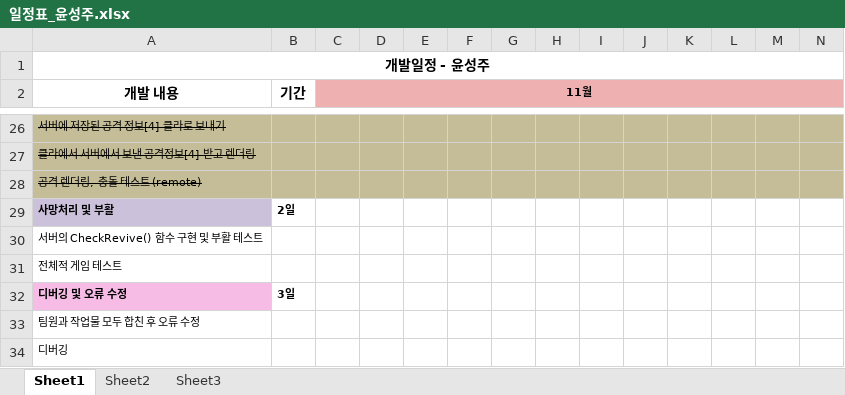
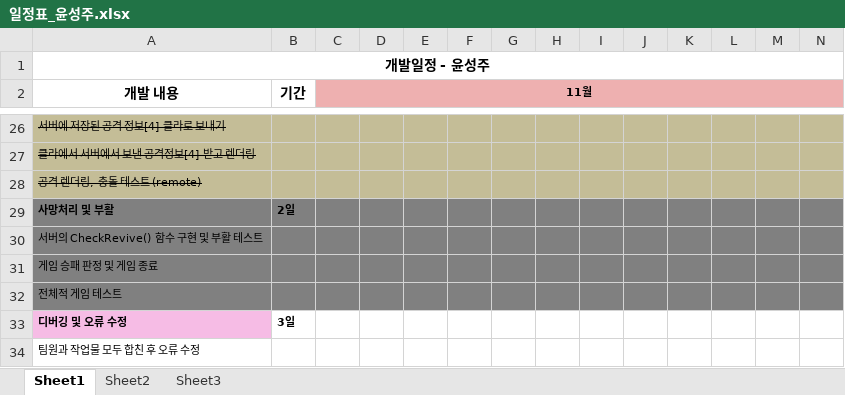
Before and after one commit to sungzzuu/2021NGP_VTM, an Excel workbook: 일정표_윤성주.xlsx, sheet Sheet1, drawn as a sheet; only a part is shown, gaps mark what is left out; the shorter side is filled out with more unchanged rows; values as stored, in another font and other column widths than the file's, no borders; addresses are those after the commit; rows hold the shown columns only; the diff covers the shown part only; the diff names each change by its address in the sheet, - before the commit and + after, or states it on an @@ line.

Commit message:
일정표 수정

```diff
--- a/일정표_윤성주.xlsx (sheet Sheet1)
+++ b/일정표_윤성주.xlsx (sheet Sheet1)
-A29 fill: #CCC1DA
+A29 fill: #808080
-B29:N29 fill: none
+B29:N29 fill: #808080
-A30:N30 fill: none
+A30:N30 fill: #808080
+row 31: 게임 승패 판정 및 게임 종료
-A32:N32 fill: none
+A32:N32 fill: #808080
```
Also changed, not shown: cell formats elsewhere in this sheet.
